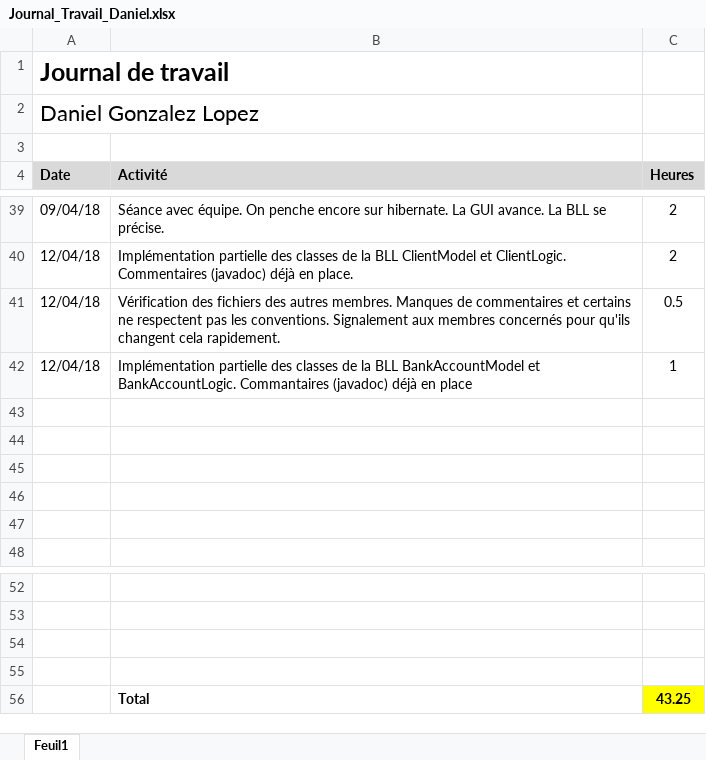
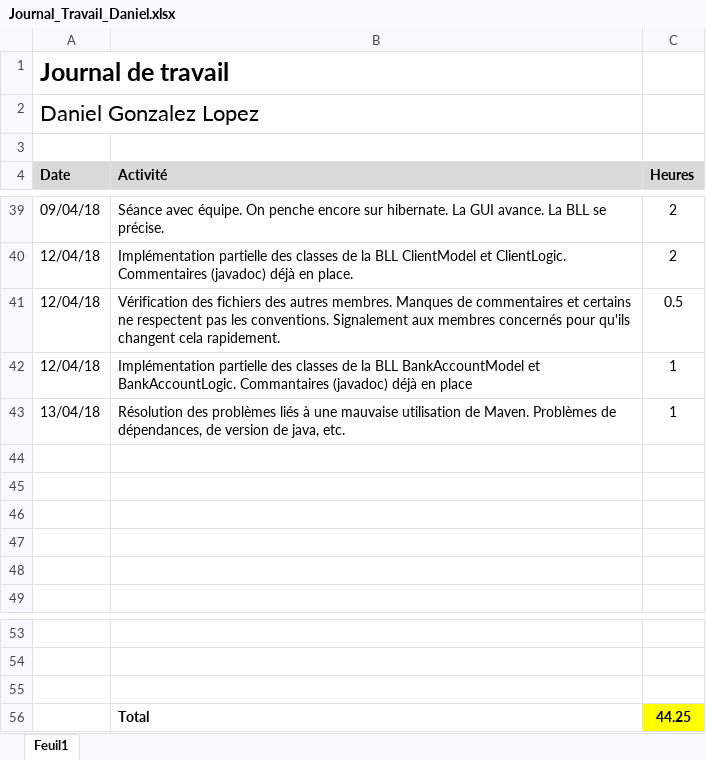
Before and after one commit to Angorance/HEIGVD_MoneyThoring, an Excel workbook: Doc/JournauxTravail/Journal_Travail_Daniel.xlsx, sheet Feuil1, drawn as a sheet; only a part is shown, gaps mark what is left out; values as stored, in another font and other column widths than the file's, no borders; removed rows and columns are numbered as before the commit, all else as after; the diff names each change by its address in the sheet, - before the commit and + after, or states it on an @@ line.

```diff
--- a/Doc/JournauxTravail/Journal_Travail_Daniel.xlsx (sheet Feuil1)
+++ b/Doc/JournauxTravail/Journal_Travail_Daniel.xlsx (sheet Feuil1)
+row 43: 13/04/18 | Résolution des problèmes liés à une mauvaise utilisation de Maven. Problèmes de dépendances, de version de java, etc. | 1
-row 55: (empty)
-C56 (Heures): 43.25
+C56 (Heures): 44.25
```
Also changed, not shown: 1 other file.
